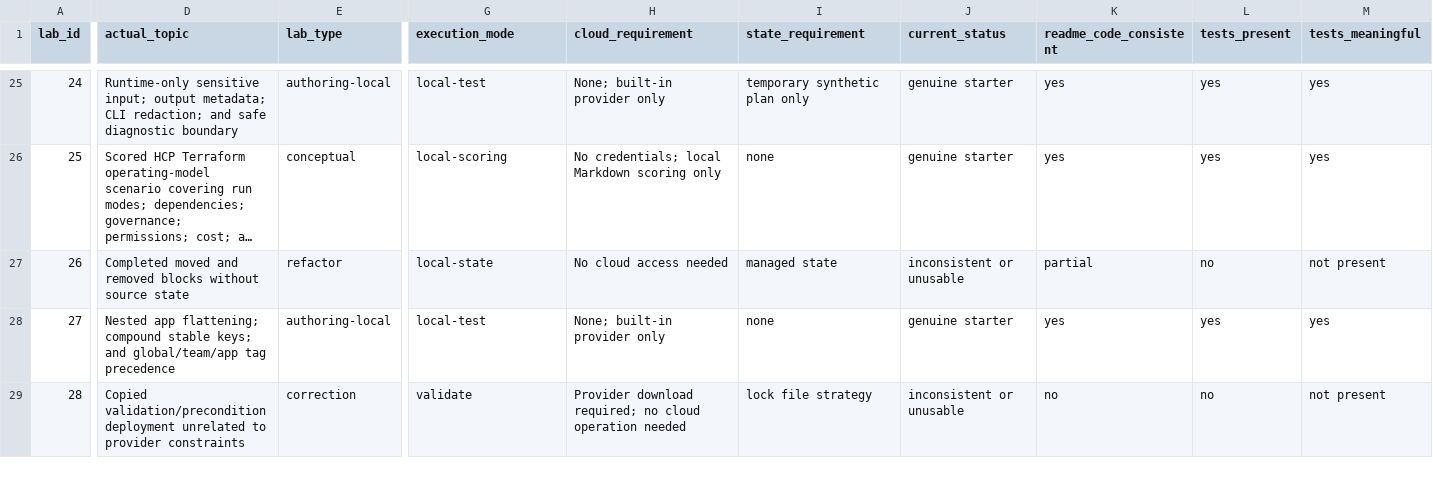
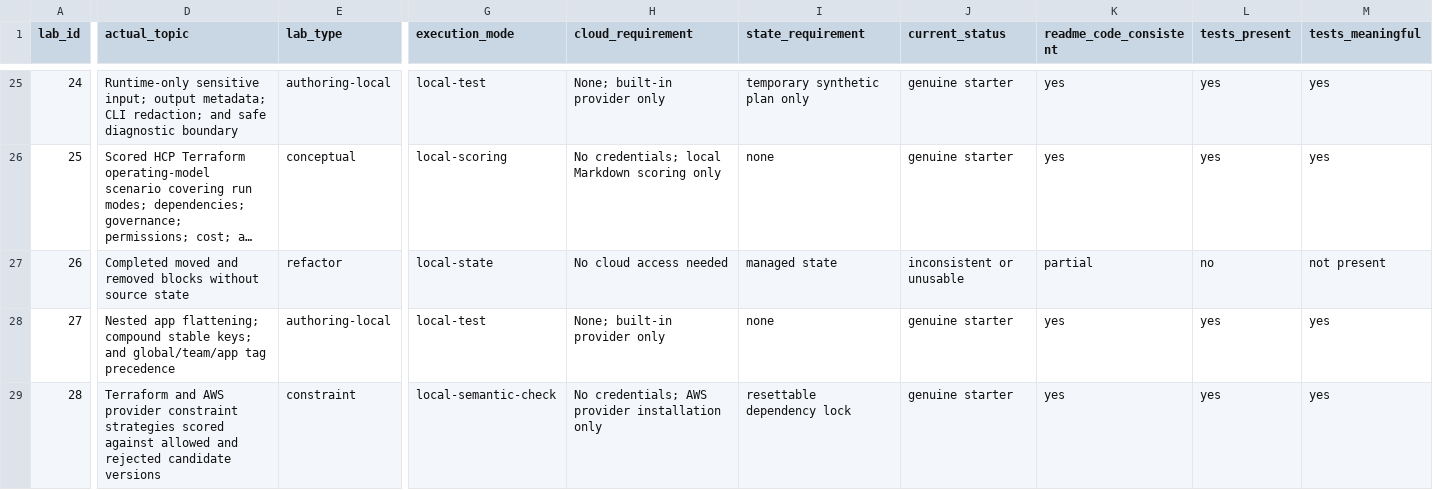
Before and after one commit to miku-wwl/terraform-pro-labs, a CSV file: docs/lab-matrix.csv, drawn as a sheet; only a part is shown, gaps mark what is left out; long unchanged cells end in …; the diff covers the shown part only; the diff names each change by its address in the sheet, - before the commit and + after, or states it on an @@ line.

```diff
--- a/docs/lab-matrix.csv
+++ b/docs/lab-matrix.csv
-D29 (actual_topic): Copied validation/precondition deployment unrelated to provider constraints
+D29 (actual_topic): Terraform and AWS provider constraint strategies scored against allowed and rejected candidate versions
-E29 (lab_type): correction
+E29 (lab_type): constraint
-G29 (execution_mode): validate
+G29 (execution_mode): local-semantic-check
-H29 (cloud_requirement): Provider download required; no cloud operation needed
+H29 (cloud_requirement): No credentials; AWS provider installation only
-I29 (state_requirement): lock file strategy
+I29 (state_requirement): resettable dependency lock
-J29 (current_status): inconsistent or unusable
+J29 (current_status): genuine starter
-K29 (readme_code_consistent): no
+K29 (readme_code_consistent): yes
-L29 (tests_present): no
+L29 (tests_present): yes
-M29 (tests_meaningful): not present
+M29 (tests_meaningful): yes
```
Also changed, not shown: 35 edited cells elsewhere in this file, 36 other files.
